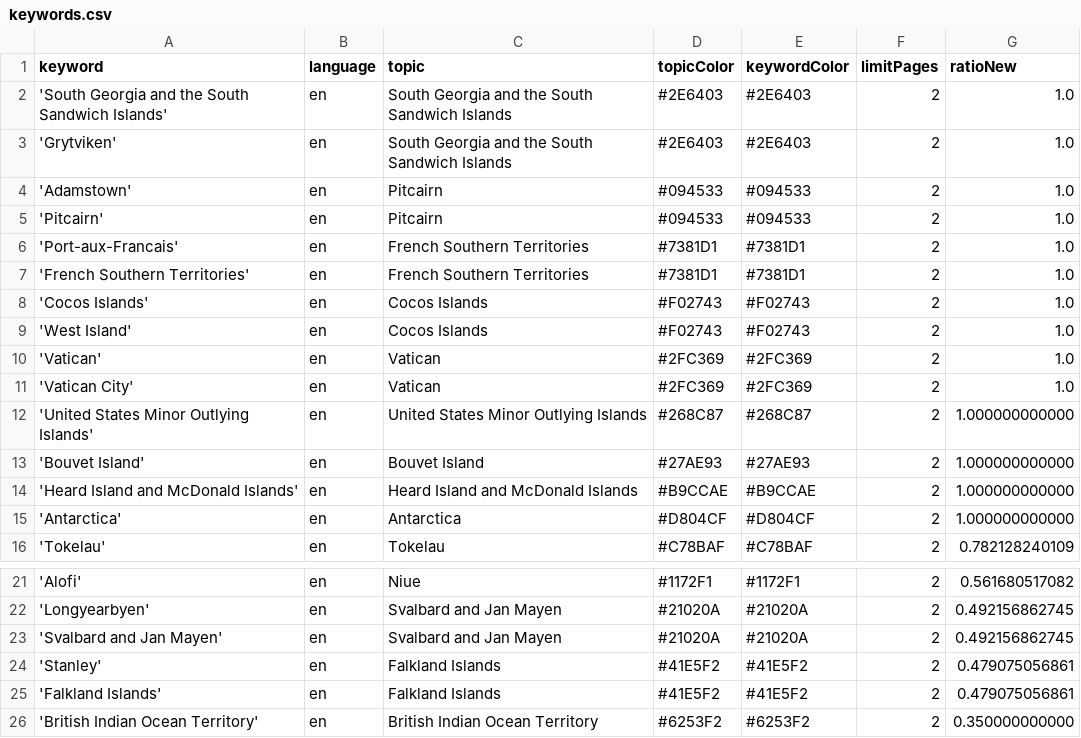
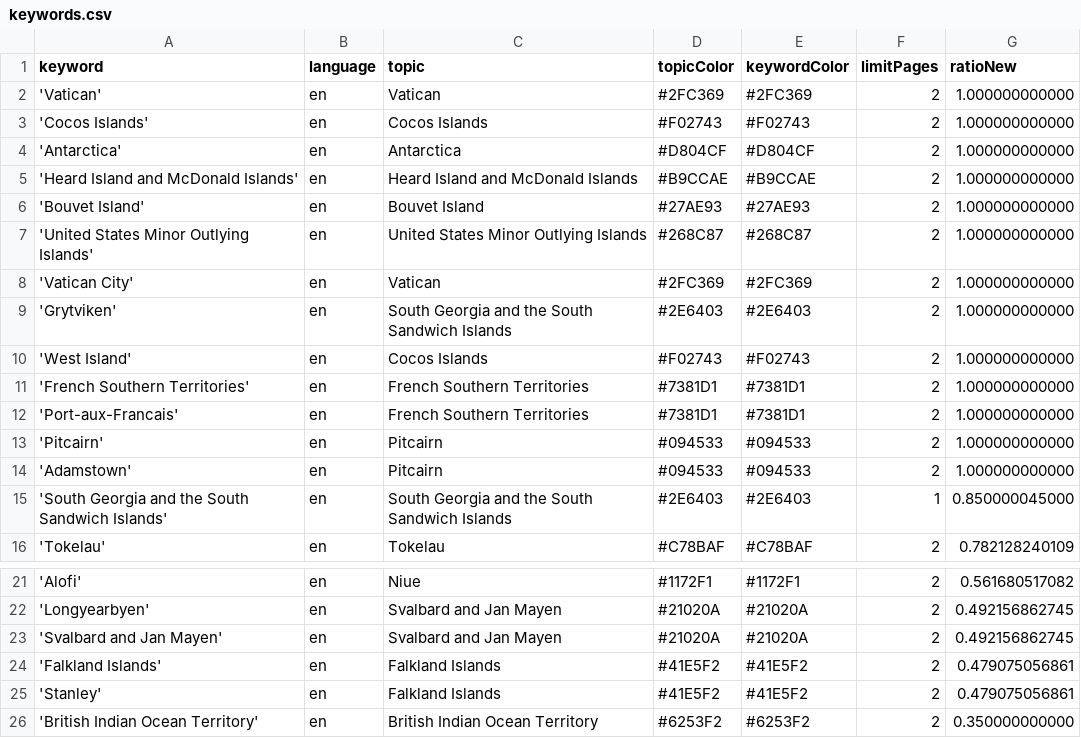
Before and after one commit to pg-ufr-news/locationWhisperer, a CSV file: keywords.csv, drawn as a sheet; only a part is shown, gaps mark what is left out.

Commit message:
Commit from GitHub Actions (harvest:0.0)

```diff
--- a/keywords.csv
+++ b/keywords.csv
@@ -1,16 +1,16 @@
 keyword,language,topic,topicColor,keywordColor,limitPages,ratioNew
-'South Georgia and the South Sandwich Islands',en,South Georgia and the South Sandwich Islands,#2E6403,#2E6403,2,1.0
-'Grytviken',en,South Georgia and the South Sandwich Islands,#2E6403,#2E6403,2,1.0
-'Adamstown',en,Pitcairn,#094533,#094533,2,1.0
-'Pitcairn',en,Pitcairn,#094533,#094533,2,1.0
-'Port-aux-Francais',en,French Southern Territories,#7381D1,#7381D1,2,1.0
-'French Southern Territories',en,French Southern Territories,#7381D1,#7381D1,2,1.0
-'Cocos Islands',en,Cocos Islands,#F02743,#F02743,2,1.0
-'West Island',en,Cocos Islands,#F02743,#F02743,2,1.0
-'Vatican',en,Vatican,#2FC369,#2FC369,2,1.0
-'Vatican City',en,Vatican,#2FC369,#2FC369,2,1.0
+'Vatican',en,Vatican,#2FC369,#2FC369,2,1.000000000000
+'Cocos Islands',en,Cocos Islands,#F02743,#F02743,2,1.000000000000
+'Antarctica',en,Antarctica,#D804CF,#D804CF,2,1.000000000000
+'Heard Island and McDonald Islands',en,Heard Island and McDonald Islands,#B9CCAE,#B9CCAE,2,1.000000000000
+'Bouvet Island',en,Bouvet Island,#27AE93,#27AE93,2,1.000000000000
 'United States Minor Outlying Islands',en,United States Minor Outlying Islands,#268C87,#268C87,2,1.000000000000
-'Bouvet Island',en,Bouvet Island,#27AE93,#27AE93,2,1.000000000000
-'Heard Island and McDonald Islands',en,Heard Island and McDonald Islands,#B9CCAE,#B9CCAE,2,1.000000000000
-'Antarctica',en,Antarctica,#D804CF,#D804CF,2,1.000000000000
+'Vatican City',en,Vatican,#2FC369,#2FC369,2,1.000000000000
+'Grytviken',en,South Georgia and the South Sandwich Islands,#2E6403,#2E6403,2,1.000000000000
+'West Island',en,Cocos Islands,#F02743,#F02743,2,1.000000000000
+'French Southern Territories',en,French Southern Territories,#7381D1,#7381D1,2,1.000000000000
+'Port-aux-Francais',en,French Southern Territories,#7381D1,#7381D1,2,1.000000000000
+'Pitcairn',en,Pitcairn,#094533,#094533,2,1.000000000000
+'Adamstown',en,Pitcairn,#094533,#094533,2,1.000000000000
+'South Georgia and the South Sandwich Islands',en,South Georgia and the South Sandwich Islands,#2E6403,#2E6403,1,0.850000045000
 'Tokelau',en,Tokelau,#C78BAF,#C78BAF,2,0.782128240109
@@ -23,4 +23,4 @@ keyword,language,topic,topicColor,keywordColor,limitPages,ratioNew
 'Svalbard and Jan Mayen',en,Svalbard and Jan Mayen,#21020A,#21020A,2,0.492156862745
+'Falkland Islands',en,Falkland Islands,#41E5F2,#41E5F2,2,0.479075056861
 'Stanley',en,Falkland Islands,#41E5F2,#41E5F2,2,0.479075056861
-'Falkland Islands',en,Falkland Islands,#41E5F2,#41E5F2,2,0.479075056861
 'British Indian Ocean Territory',en,British Indian Ocean Territory,#6253F2,#6253F2,2,0.350000000000
```
